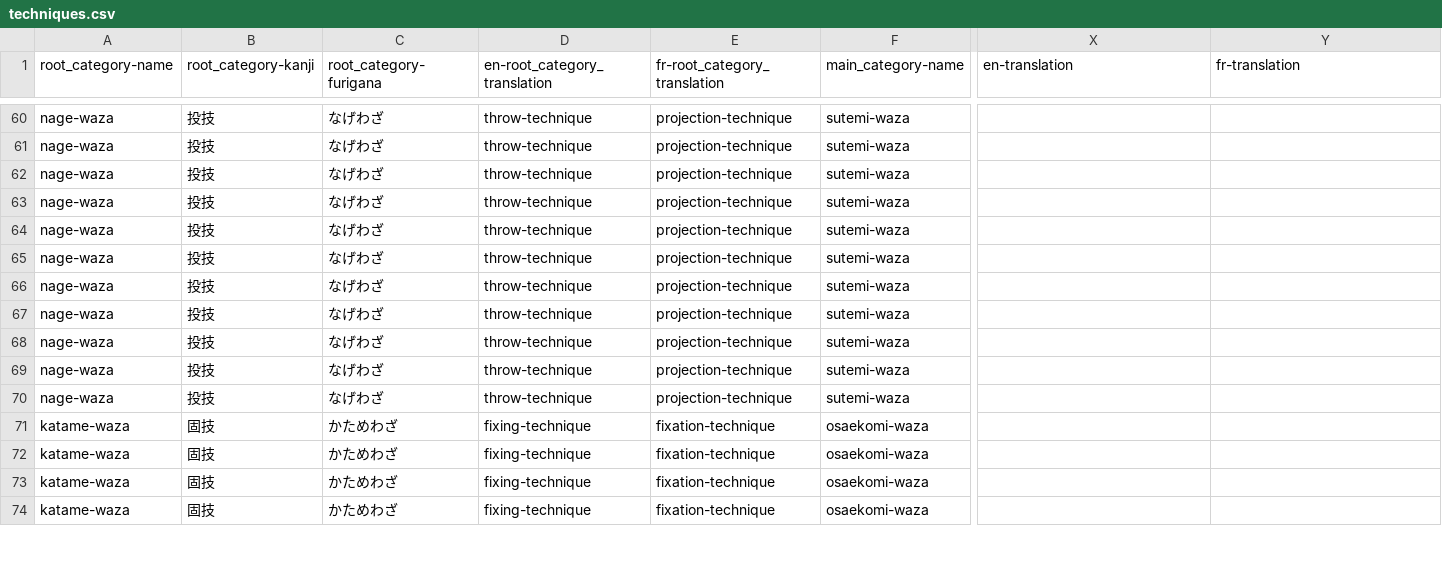
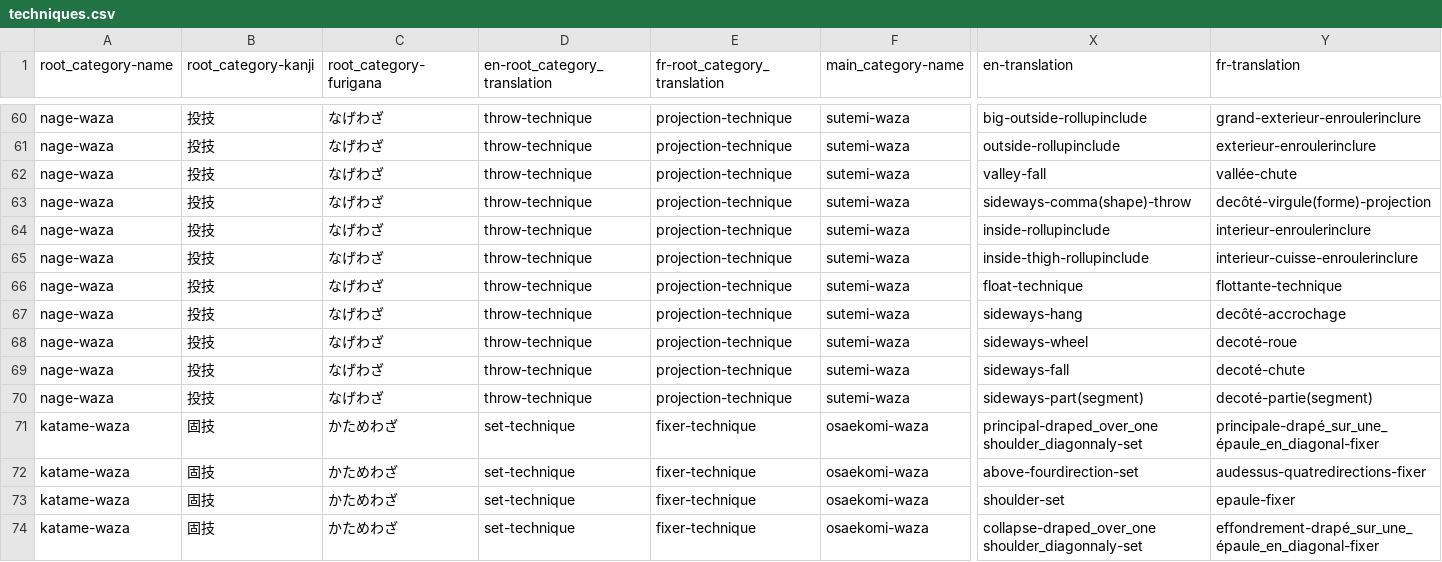
Before and after one commit to acabrol/judo, a CSV file: data/techniques/techniques.csv, drawn as a sheet; only a part is shown, gaps mark what is left out; the diff covers the shown part only; the diff names each change by its address in the sheet, - before the commit and + after, or states it on an @@ line.

Commit message:
first version of all techniques translation done

```diff
--- a/data/techniques/techniques.csv
+++ b/data/techniques/techniques.csv
-X60 (en-translation): (empty)
+X60 (en-translation): big-outside-rollupinclude
-Y60 (fr-translation): (empty)
+Y60 (fr-translation): grand-exterieur-enroulerinclure
-X61 (en-translation): (empty)
+X61 (en-translation): outside-rollupinclude
-Y61 (fr-translation): (empty)
+Y61 (fr-translation): exterieur-enroulerinclure
-X62 (en-translation): (empty)
+X62 (en-translation): valley-fall
-Y62 (fr-translation): (empty)
+Y62 (fr-translation): vallée-chute
-X63 (en-translation): (empty)
+X63 (en-translation): sideways-comma(shape)-throw
-Y63 (fr-translation): (empty)
+Y63 (fr-translation): decôté-virgule(forme)-projection
-X64 (en-translation): (empty)
+X64 (en-translation): inside-rollupinclude
-Y64 (fr-translation): (empty)
+Y64 (fr-translation): interieur-enroulerinclure
-X65 (en-translation): (empty)
+X65 (en-translation): inside-thigh-rollupinclude
-Y65 (fr-translation): (empty)
+Y65 (fr-translation): interieur-cuisse-enroulerinclure
-X66 (en-translation): (empty)
+X66 (en-translation): float-technique
-Y66 (fr-translation): (empty)
+Y66 (fr-translation): flottante-technique
-X67 (en-translation): (empty)
+X67 (en-translation): sideways-hang
-Y67 (fr-translation): (empty)
+Y67 (fr-translation): decôté-accrochage
-X68 (en-translation): (empty)
+X68 (en-translation): sideways-wheel
-Y68 (fr-translation): (empty)
+Y68 (fr-translation): decoté-roue
-X69 (en-translation): (empty)
+X69 (en-translation): sideways-fall
-Y69 (fr-translation): (empty)
+Y69 (fr-translation): decoté-chute
-X70 (en-translation): (empty)
+X70 (en-translation): sideways-part(segment)
-Y70 (fr-translation): (empty)
+Y70 (fr-translation): decoté-partie(segment)
-D71:D74 (en-root_category_translation): fixing-technique
+D71:D74 (en-root_category_translation): set-technique
-E71:E74 (fr-root_category_translation): fixation-technique
+E71:E74 (fr-root_category_translation): fixer-technique
-X71 (en-translation): (empty)
+X71 (en-translation): principal-draped_over_one shoulder_diagonnaly-set
-Y71 (fr-translation): (empty)
+Y71 (fr-translation): principale-drapé_sur_une_épaule_en_diagonal-fixer
-X72 (en-translation): (empty)
+X72 (en-translation): above-fourdirection-set
-Y72 (fr-translation): (empty)
+Y72 (fr-translation): audessus-quatredirections-fixer
-X73 (en-translation): (empty)
+X73 (en-translation): shoulder-set
-Y73 (fr-translation): (empty)
+Y73 (fr-translation): epaule-fixer
-X74 (en-translation): (empty)
+X74 (en-translation): collapse-draped_over_one shoulder_diagonnaly-set
-Y74 (fr-translation): (empty)
+Y74 (fr-translation): effondrement-drapé_sur_une_épaule_en_diagonal-fixer
```
Also changed, not shown: 148 edited cells elsewhere in this file, 3 other files.
